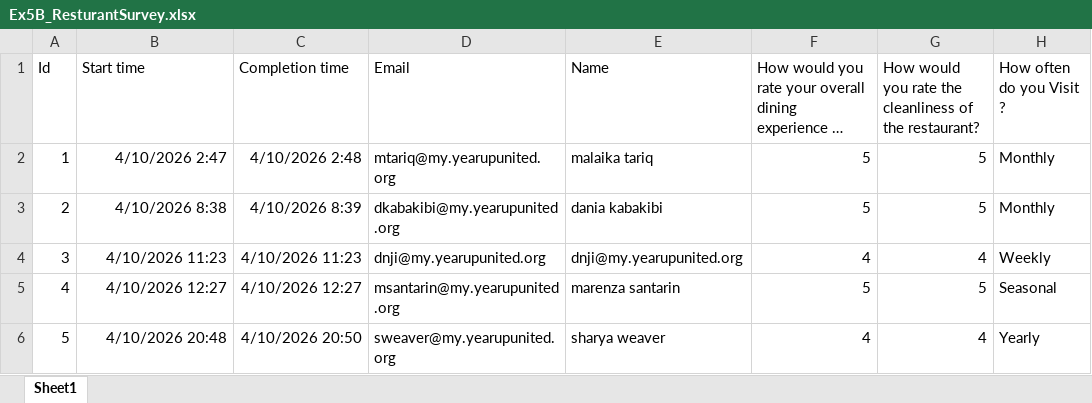
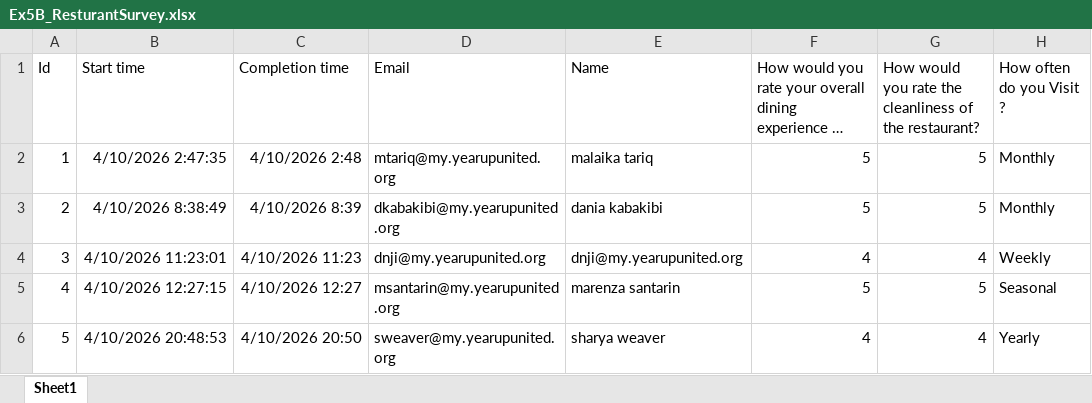
Before and after one commit to krenee97/dataanalytics, an Excel workbook: week-01/Ex5B_ResturantSurvey.xlsx, sheet Sheet1, drawn as a sheet; only a part is shown; long unchanged cells end in …; values as stored, in another font and other column widths than the file's, no borders; table styles not drawn; the diff names each change by its address in the sheet, - before the commit and + after, or states it on an @@ line.

```diff
--- a/week-01/Ex5B_ResturantSurvey.xlsx (sheet Sheet1)
+++ b/week-01/Ex5B_ResturantSurvey.xlsx (sheet Sheet1)
-B2 (Start time): 4/10/2026 2:47
+B2 (Start time): 4/10/2026 2:47:35
-B3 (Start time): 4/10/2026 8:38
+B3 (Start time): 4/10/2026 8:38:49
-B4 (Start time): 4/10/2026 11:23
+B4 (Start time): 4/10/2026 11:23:01
-B5 (Start time): 4/10/2026 12:27
+B5 (Start time): 4/10/2026 12:27:15
-B6 (Start time): 4/10/2026 20:48
+B6 (Start time): 4/10/2026 20:48:53
```
Also changed, not shown: week-01/Ex2B_data_roundup.xlsx, 8 other files.
